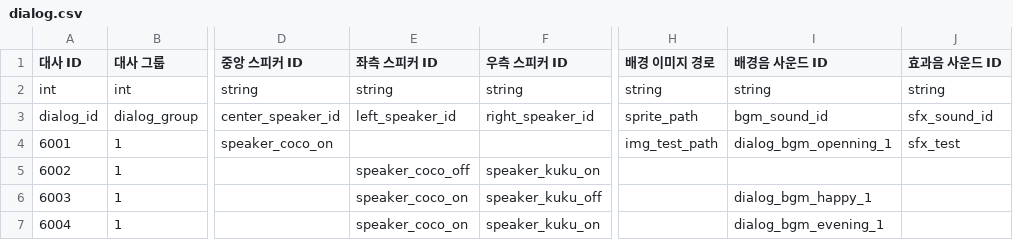
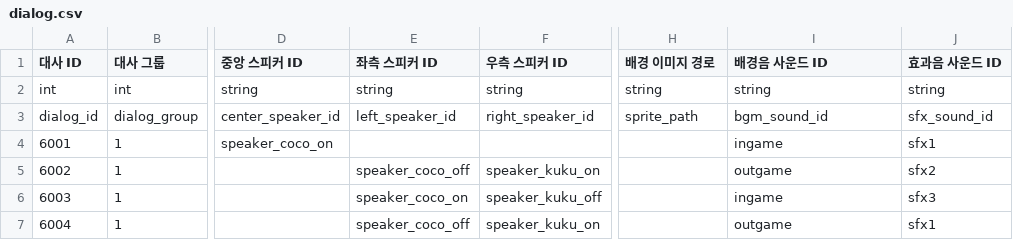
Before and after one commit to tcf1121/Pangtastic, a CSV file: Assets/StreamingAssets/dialog.csv, drawn as a sheet; only a part is shown, gaps mark what is left out; the diff names each change by its address in the sheet, - before the commit and + after, or states it on an @@ line.

```diff
--- a/Assets/StreamingAssets/dialog.csv
+++ b/Assets/StreamingAssets/dialog.csv
-H4 (배경 이미지 경로): img_test_path
+H4 (배경 이미지 경로): (empty)
-I4 (배경음 사운드 ID): dialog_bgm_openning_1
+I4 (배경음 사운드 ID): ingame
-J4 (효과음 사운드 ID): sfx_test
+J4 (효과음 사운드 ID): sfx1
-I5 (배경음 사운드 ID): (empty)
+I5 (배경음 사운드 ID): outgame
-J5 (효과음 사운드 ID): (empty)
+J5 (효과음 사운드 ID): sfx2
-I6 (배경음 사운드 ID): dialog_bgm_happy_1
+I6 (배경음 사운드 ID): ingame
-J6 (효과음 사운드 ID): (empty)
+J6 (효과음 사운드 ID): sfx3
-E7 (좌측 스피커 ID): speaker_coco_on
+E7 (좌측 스피커 ID): speaker_coco_off
-I7 (배경음 사운드 ID): dialog_bgm_evening_1
+I7 (배경음 사운드 ID): outgame
-J7 (효과음 사운드 ID): (empty)
+J7 (효과음 사운드 ID): sfx1
```
Also changed, not shown: 6 other files.
